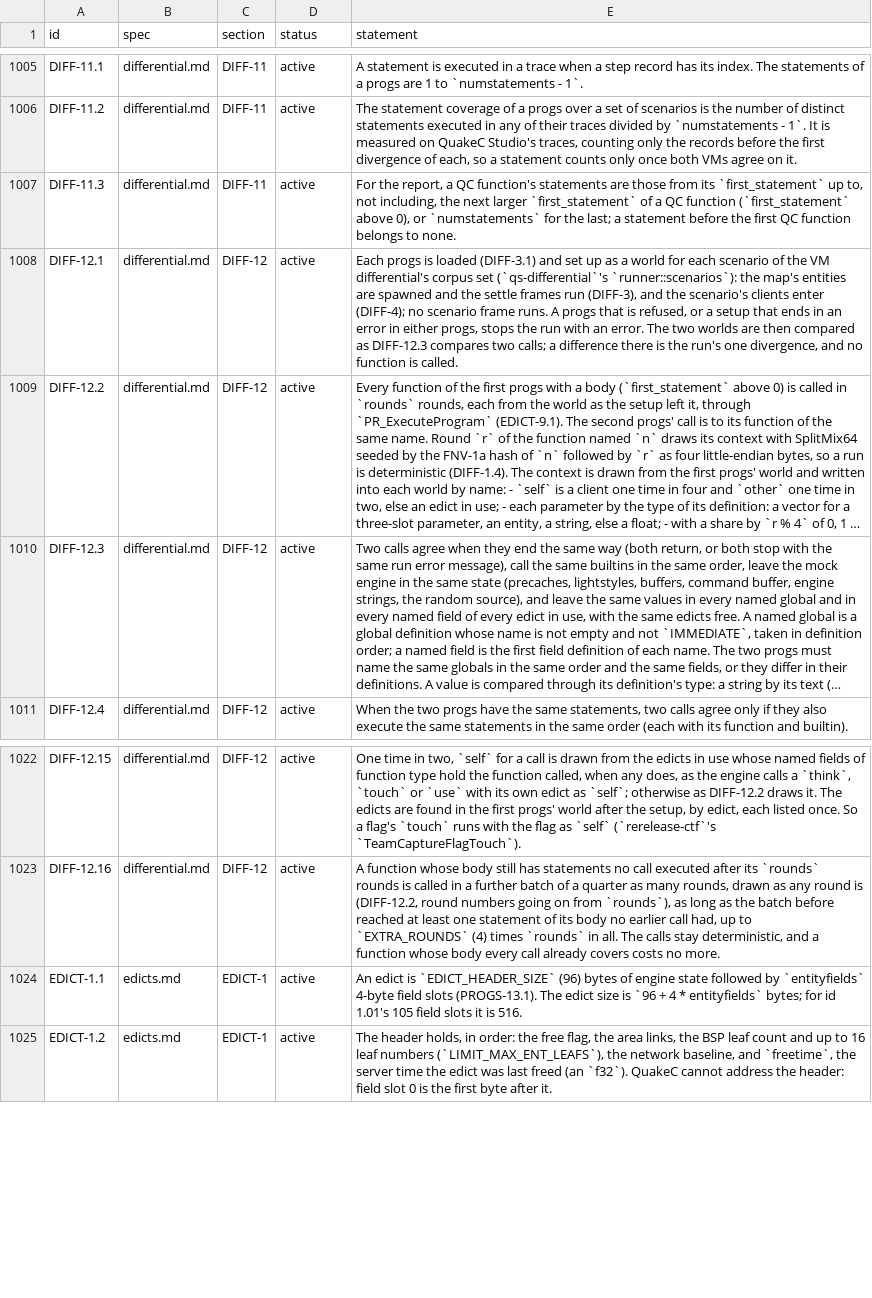
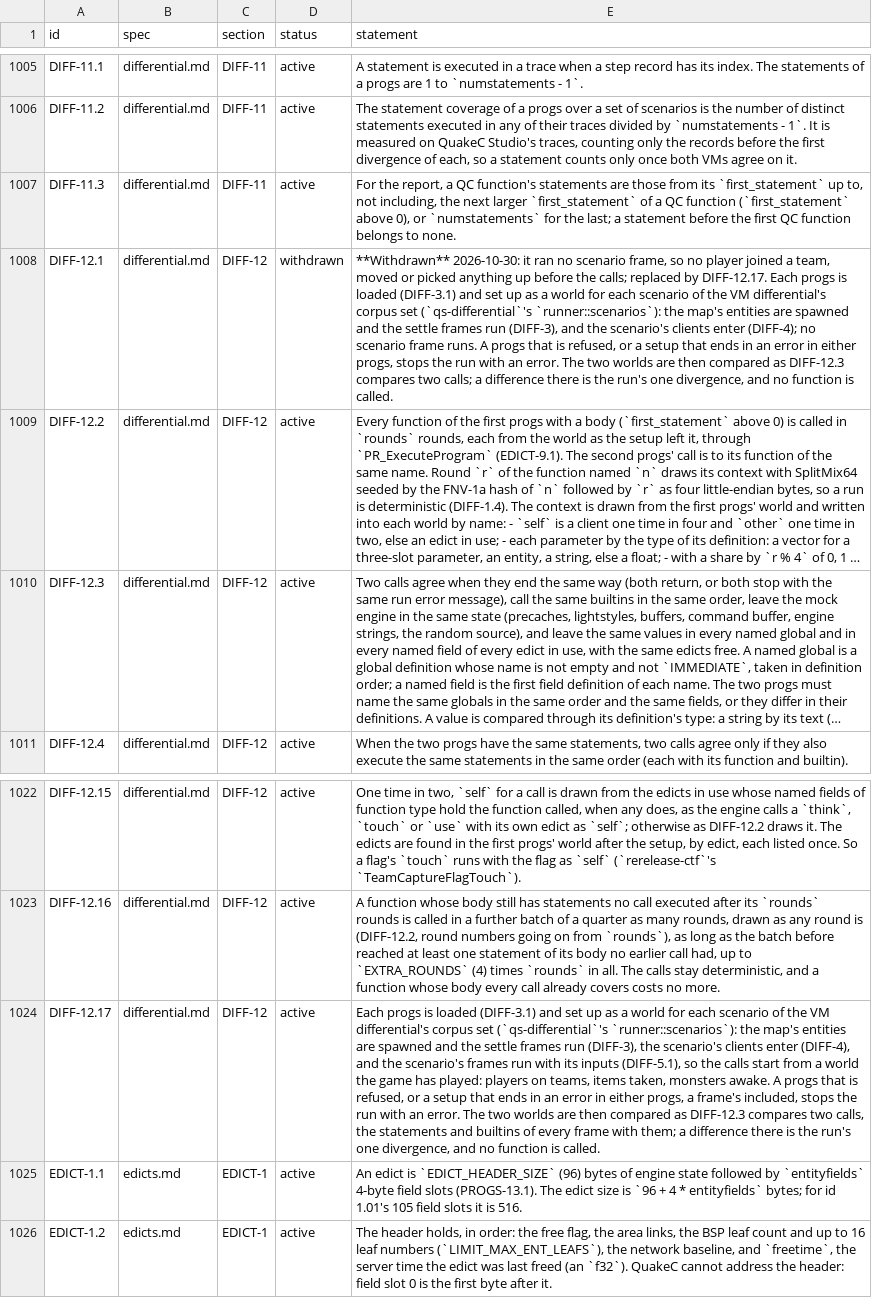
Before and after one commit to quakecstudio/editor, a TSV file: docs/spec/requirements.tsv, drawn as a sheet; only a part is shown, gaps mark what is left out; long unchanged cells end in …; the diff names each change by its address in the sheet, - before the commit and + after, or states it on an @@ line.

Commit message:
test(differential): run the scenario's frames before the calls
The call differential's worlds now play the scenario's frames and inputs
after the clients enter, so calls start with players on teams, items
taken and monsters awake, and both setups are compared over the frames.
Every codebase gains coverage with no divergence (DIFF-12.17, replacing
DIFF-12.1). The CTF clients choose their teams, and each team's spawn
holds the other team's flag.

```diff
--- a/docs/spec/requirements.tsv
+++ b/docs/spec/requirements.tsv
-D1008 (status): active
+D1008 (status): withdrawn
-E1008 (statement): Each progs…
+E1008 (statement): **Withdrawn** 2026-10-30: it ran no scenario frame, so no player joined a team, moved or picked anything up before the calls; replaced by DIFF-12.17. Each progs…
+row 1024: DIFF-12.17 | differential.md | DIFF-12 | active | Each progs is loaded (DIFF-3.1) and set up as a world for each scenario of the VM differential's corpus set (`qs-differential`'s `runner::scenarios`): the map's entities are spawned and the settle frames run (DIFF-3), the scenario's clients enter (DIFF-4), and the scenario's frames run with its inputs (DIFF-5.1), so the calls start from a world the game has played: players on teams, items taken, monsters awake. A progs that is refused, or a setup that ends in an error in either progs, a frame's included, stops the run with an error. The two worlds are then compared as DIFF-12.3 compares two calls, the statements and builtins of every frame with them; a difference there is the run's one divergence, and no function is called.
```
Also changed, not shown: 4 other files.
